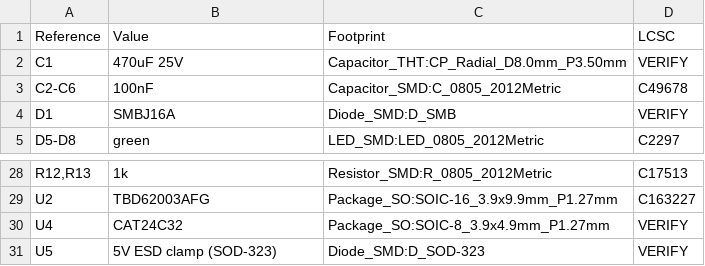
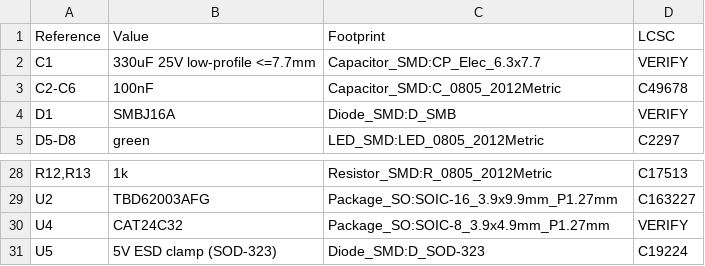
Before and after one commit to stevenwritescode/exopet, a CSV file: hardware/exopet-hat/exopet-hat-bom.csv, drawn as a sheet; only a part is shown, gaps mark what is left out.

```diff
--- a/hardware/exopet-hat/exopet-hat-bom.csv
+++ b/hardware/exopet-hat/exopet-hat-bom.csv
@@ -1,3 +1,3 @@
 "Reference","Value","Footprint","LCSC"
-"C1","470uF 25V","Capacitor_THT:CP_Radial_D8.0mm_P3.50mm","VERIFY"
+"C1","330uF 25V low-profile <=7.7mm","Capacitor_SMD:CP_Elec_6.3x7.7","VERIFY"
 "C2-C6","100nF","Capacitor_SMD:C_0805_2012Metric","C49678"
@@ -30,2 +30,2 @@
 "U4","CAT24C32","Package_SO:SOIC-8_3.9x4.9mm_P1.27mm","VERIFY"
-"U5","5V ESD clamp (SOD-323)","Diode_SMD:D_SOD-323","VERIFY"
+"U5","5V ESD clamp (SOD-323)","Diode_SMD:D_SOD-323","C19224"
```
Also changed, not shown: hardware/exopet-hat/fab/exopet-hat-bom-jlc.csv, hardware/exopet-hat/fab/exopet-hat-cpl.csv, 31 other files.
